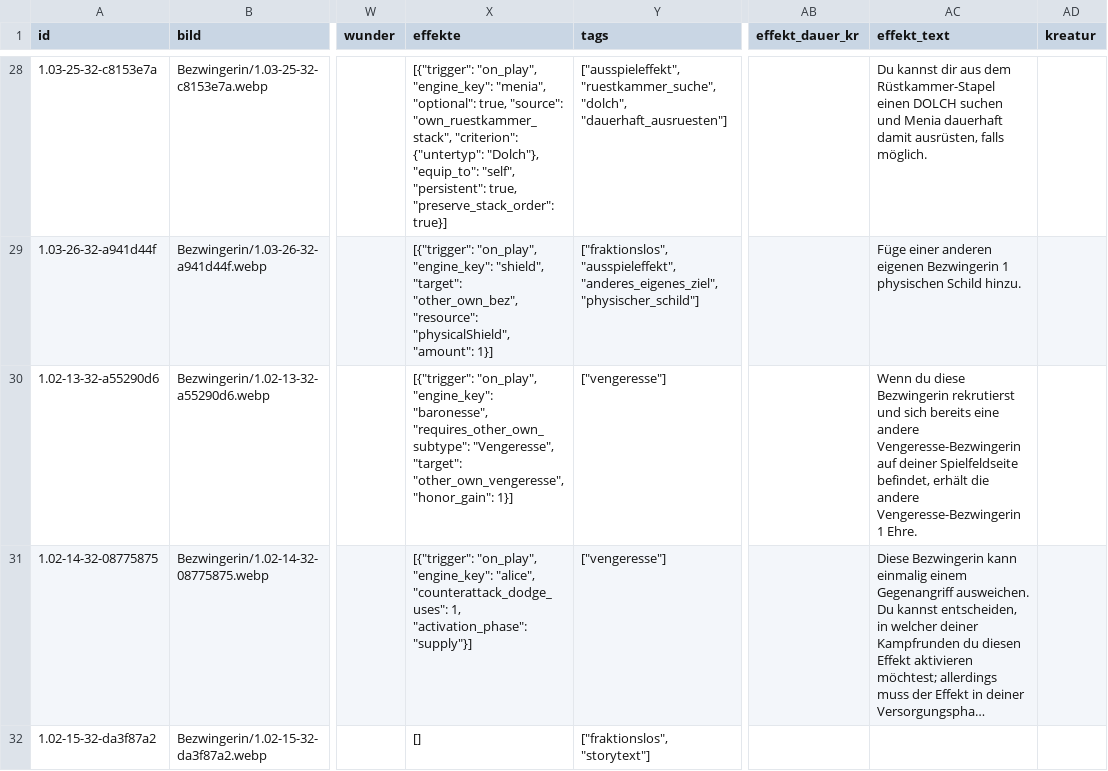
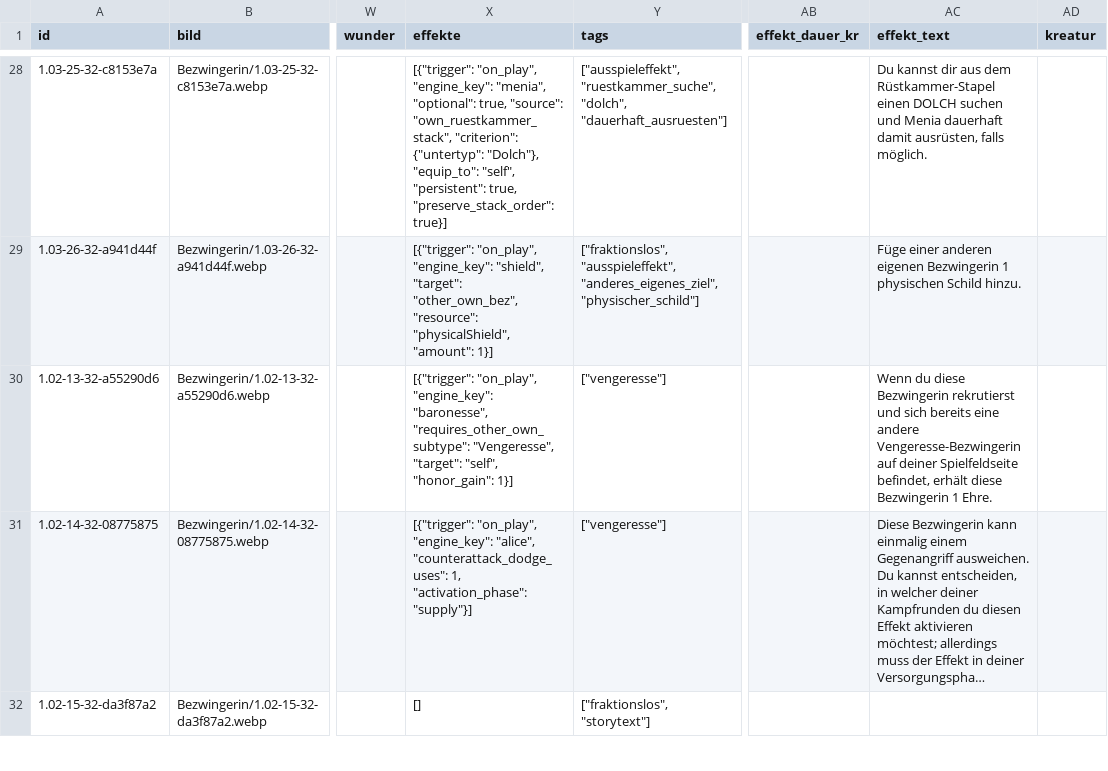
Before and after one commit to stu235965-byte/5Goddesses-Zufallsgenerator, a CSV file: karten_daten.csv, drawn as a sheet; only a part is shown, gaps mark what is left out; long unchanged cells end in …; the diff names each change by its address in the sheet, - before the commit and + after, or states it on an @@ line.

```diff
--- a/karten_daten.csv
+++ b/karten_daten.csv
-X30 (effekte): …"Vengeresse", "target": "other_own_vengeresse", "honor_gain": 1}]
+X30 (effekte): …"Vengeresse", "target": "self", "honor_gain": 1}]
-AC30 (effekt_text): …befindet, erhält die andere Vengeresse-Bezwingerin 1 Ehre.
+AC30 (effekt_text): …befindet, erhält diese Bezwingerin 1 Ehre.
```
Also changed, not shown: 8 other files.
